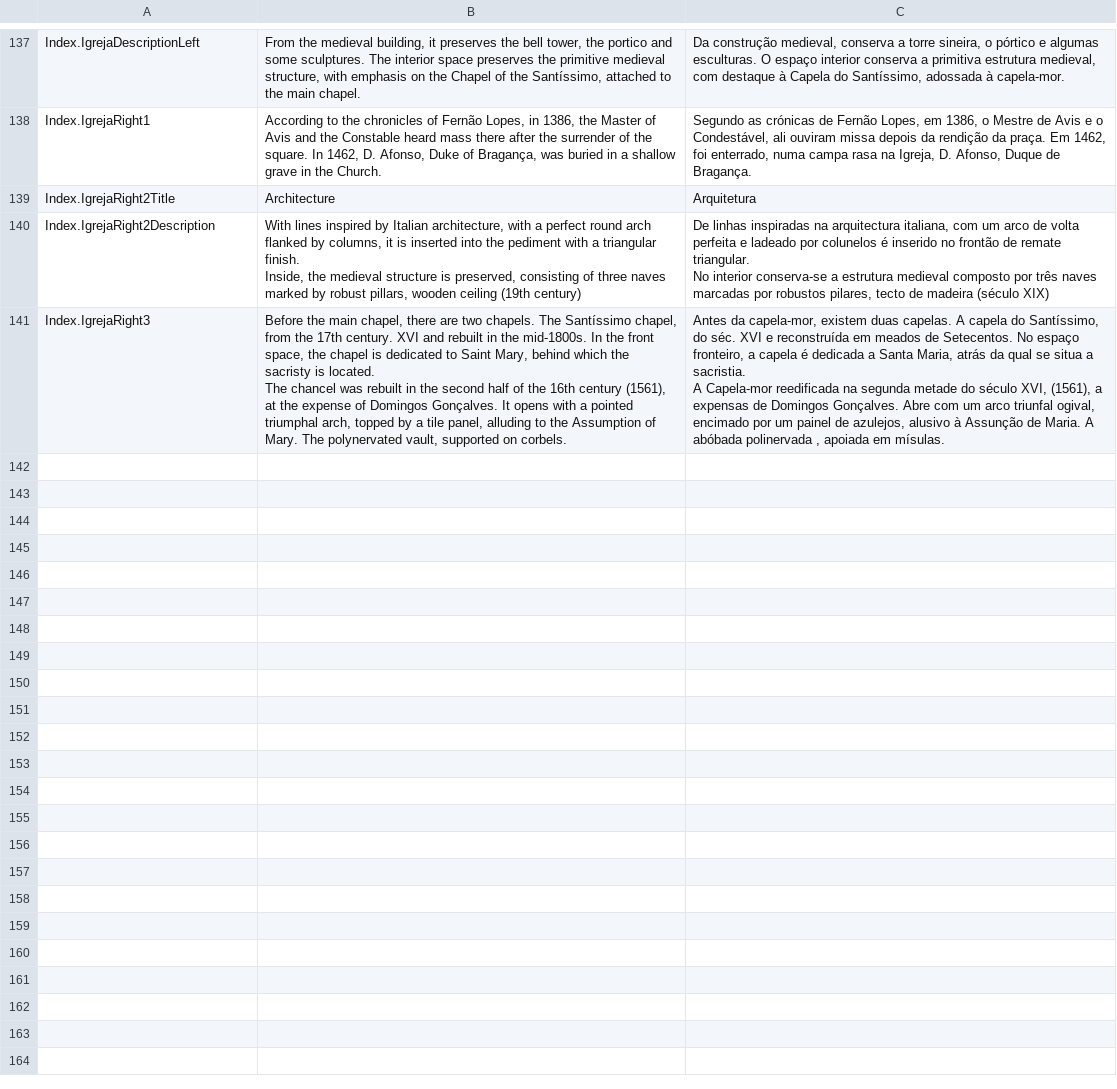
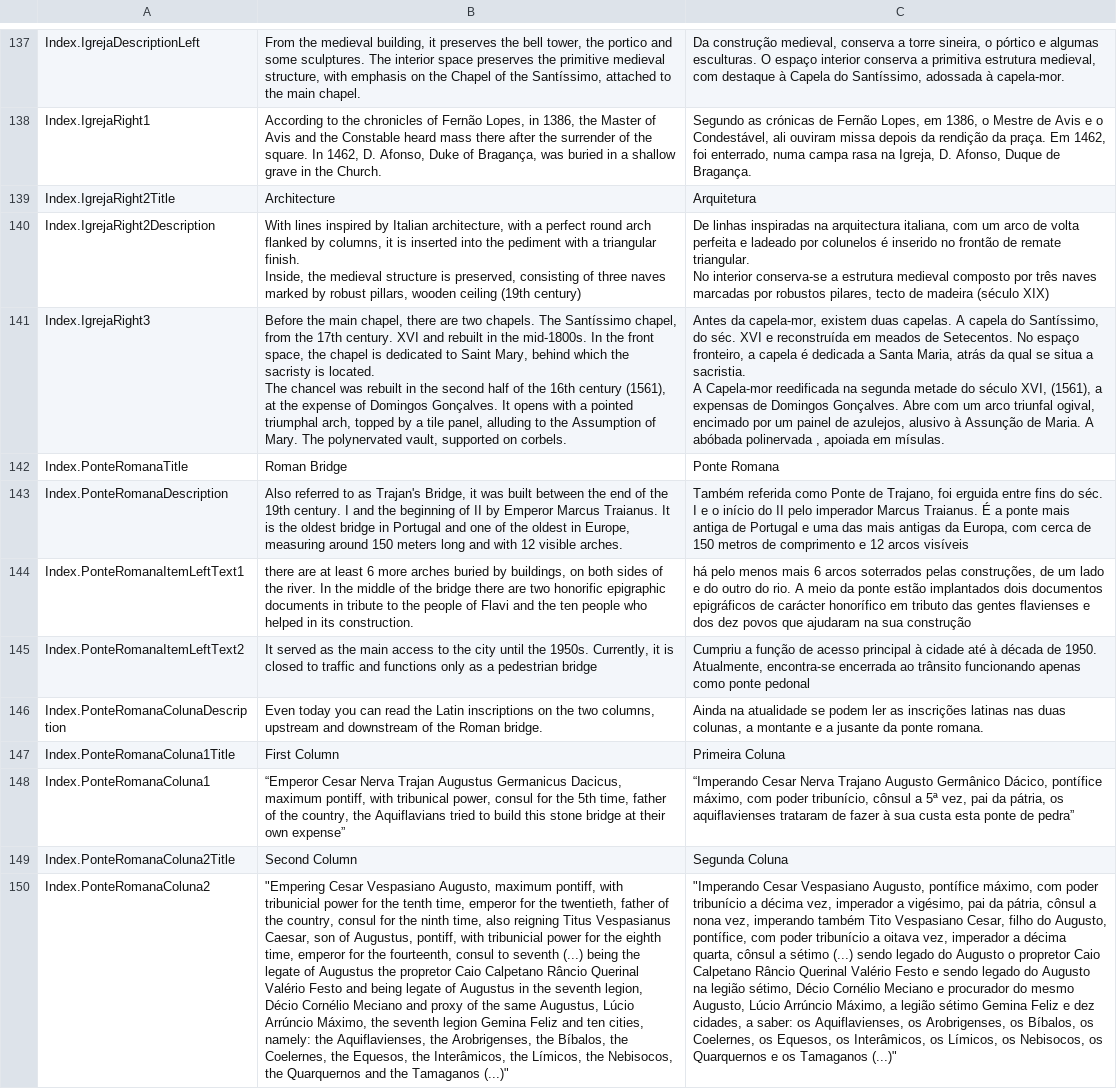
Before and after one commit to MiguelTomaz/tese, a CSV file: Assets/SimpleLocalization/Resources/Localization/Index.csv, drawn as a sheet; only a part is shown, gaps mark what is left out; the diff names each change by its address in the sheet, - before the commit and + after, or states it on an @@ line.

Commit message:
[Resources][POI Chaves][resources ponte]

```diff
--- a/Assets/SimpleLocalization/Resources/Localization/Index.csv
+++ b/Assets/SimpleLocalization/Resources/Localization/Index.csv
+row 142: Index.PonteRomanaTitle | Roman Bridge | Ponte Romana
+row 143: Index.PonteRomanaDescription | Also referred to as Trajan's Bridge, it was built between the end of the 19th century. I and the beginning of II by Emperor Marcus Traianus. It is the oldest bridge in Portugal and one of the oldest in Europe, measuring around 150 meters long and with 12 visible arches. | Também referida como Ponte de Trajano, foi erguida entre fins do séc. I e o início do II pelo imperador Marcus Traianus. É a ponte mais antiga de Portugal e uma das mais antigas da Europa, com cerca de 150 metros de comprimento e 12 arcos visíveis
+row 144: Index.PonteRomanaItemLeftText1 | there are at least 6 more arches buried by buildings, on both sides of the river. In the middle of the bridge there are two honorific epigraphic documents in tribute to the people of Flavi and the ten people who helped in its construction. | há pelo menos mais 6 arcos soterrados pelas construções, de um lado e do outro do rio. A meio da ponte estão implantados dois documentos epigráficos de carácter honorífico em tributo das gentes flavienses e dos dez povos que ajudaram na sua construção
+row 145: Index.PonteRomanaItemLeftText2 | It served as the main access to the city until the 1950s. Currently, it is closed to traffic and functions only as a pedestrian bridge | Cumpriu a função de acesso principal à cidade até à década de 1950. Atualmente, encontra-se encerrada ao trânsito funcionando apenas como ponte pedonal
+row 146: Index.PonteRomanaColunaDescription | Even today you can read the Latin inscriptions on the two columns, upstream and downstream of the Roman bridge. | Ainda na atualidade se podem ler as inscrições latinas nas duas colunas, a montante e a jusante da ponte romana.
+row 147: Index.PonteRomanaColuna1Title | First Column | Primeira Coluna
+row 148: Index.PonteRomanaColuna1 | “Emperor Cesar Nerva Trajan Augustus Germanicus Dacicus, maximum pontiff, with tribunical power, consul for the 5th time, father of the country, the Aquiflavians tried to build this stone bridge at their own expense” | “Imperando Cesar Nerva Trajano Augusto Germânico Dácico, pontífice máximo, com poder tribunício, cônsul a 5ª vez, pai da pátria, os aquiflavienses trataram de fazer à sua custa esta ponte de pedra”
+row 149: Index.PonteRomanaColuna2Title | Second Column | Segunda Coluna
+row 150: Index.PonteRomanaColuna2 | "Empering Cesar Vespasiano Augusto, maximum pontiff, with tribunicial power for the tenth time, emperor for the twentieth, father of the country, consul for the ninth time, also reigning Titus Vespasianus Caesar, son of Augustus, pontiff, with tribunicial power for the eighth time, emperor for the fourteenth, consul to seventh (...) being the legate of Augustus the propretor Caio Calpetano Râncio Querinal Valério Festo and being legate of Augustus in the seventh legion, Décio Cornélio Meciano and proxy of the same Augustus, Lúcio Arrúncio Máximo, the seventh legion Gemina Feliz and ten cities, namely: the Aquiflavienses, the Arobrigenses, the Bíbalos, the Coelernes, the Equesos, the Interâmicos, the Límicos, the Nebisocos, the Quarquernos and the Tamaganos (...)" | "Imperando Cesar Vespasiano Augusto, pontífice máximo, com poder tribunício a décima vez, imperador a vigésimo, pai da pátria, cônsul a nona vez, imperando também Tito Vespasiano Cesar, filho do Augusto, pontífice, com poder tribunício a oitava vez, imperador a décima quarta, cônsul a sétimo (...) sendo legado do Augusto o propretor Caio Calpetano Râncio Querinal Valério Festo e sendo legado do Augusto na legião sétimo, Décio Cornélio Meciano e procurador do mesmo Augusto, Lúcio Arrúncio Máximo, a legião sétimo Gemina Feliz e dez cidades, a saber: os Aquiflavienses, os Arobrigenses, os Bíbalos, os Coelernes, os Equesos, os Interâmicos, os Límicos, os Nebisocos, os Quarquernos e os Tamaganos (...)"
```
Also changed, not shown: 1 other file.
